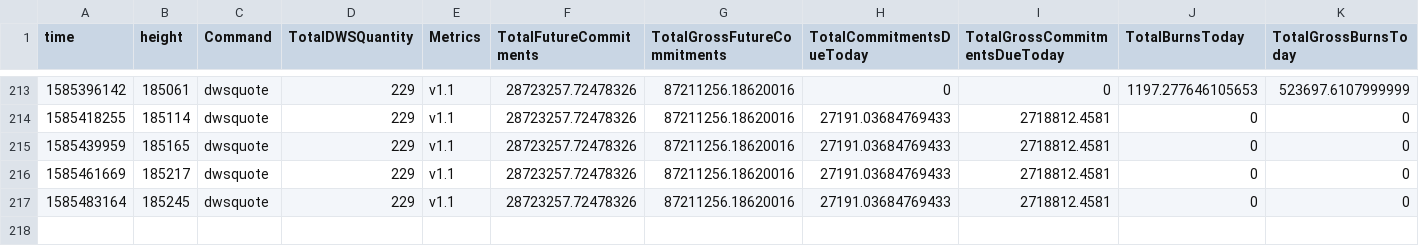
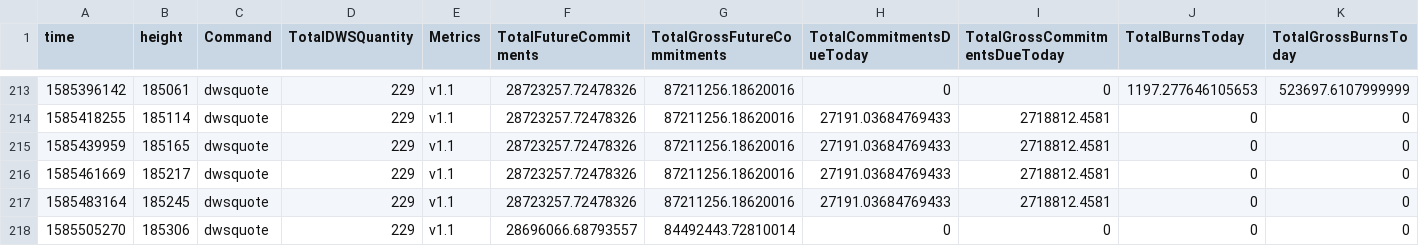
Before and after one commit to biblepay-community/bbp_stats, a CSV file: dwssummary.csv, drawn as a sheet; only a part is shown, gaps mark what is left out; rows hold the shown columns only; the diff names each change by its address in the sheet, - before the commit and + after, or states it on an @@ line.

Commit message:
20200329

```diff
--- a/dwssummary.csv
+++ b/dwssummary.csv
+row 218: 1585505270 | 185306 | dwsquote | 229 | v1.1 | 28696066.68793557 | 84492443.72810014 | 0 | 0 | 0 | 0
```
